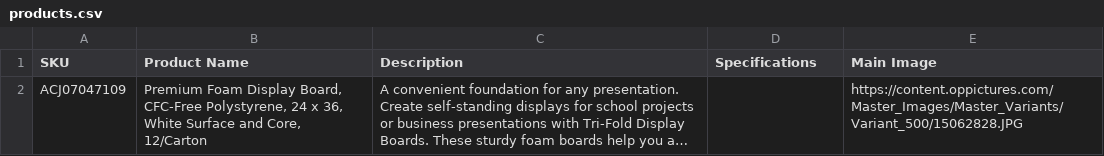
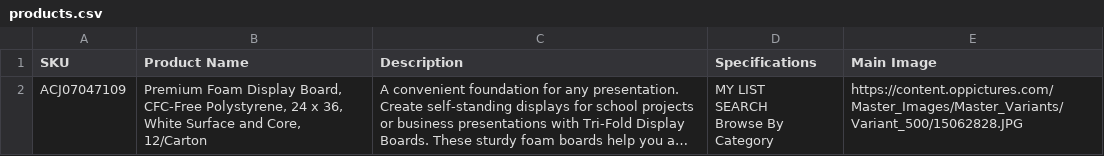
Before and after one commit to gkaim2005/BiggestBook-Scraper, a CSV file: products.csv, drawn as a sheet; long unchanged cells end in …; ↵ is a line break in a cell; the diff names each change by its address in the sheet, - before the commit and + after, or states it on an @@ line.

Commit message:
modified:   info_finder.py 	modified:   products.csv

```diff
--- a/products.csv
+++ b/products.csv
-D2 (Specifications): (empty)
+D2 (Specifications): MY LIST ↵ SEARCH ↵ Browse By Category
```
Also changed, not shown: 1 other file.
